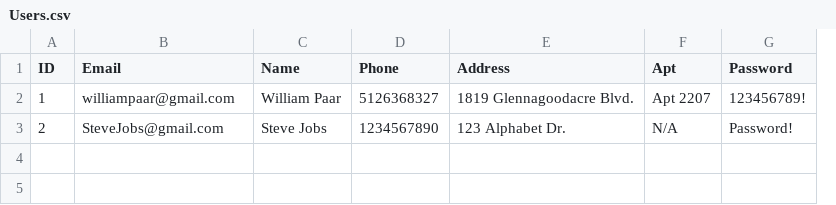
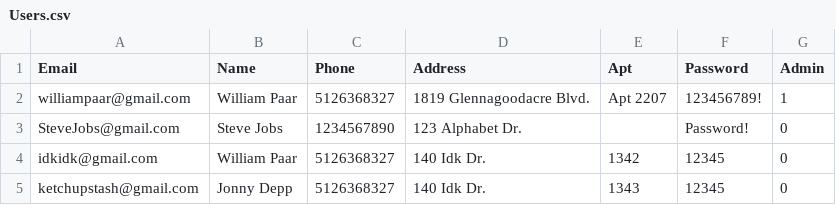
Before and after one commit to Willpaar/West-Texas-Movies-, a CSV file: backend/database/Users.csv, drawn as a sheet; removed rows and columns are numbered as before the commit, all else as after; the diff names each change by its address in the sheet, - before the commit and + after, or states it on an @@ line.

Commit message:
created backend server and added sign up funcitonality

```diff
--- a/backend/database/Users.csv
+++ b/backend/database/Users.csv
-column A (ID), rows 2-3: 1 | 2
+column G (Admin), rows 2-3: 1 | 0
-E3 (Apt): N/A
+E3 (Apt): (empty)
+row 4: idkidk@gmail.com | William Paar | 5126368327 | 140 Idk Dr. | 1342 | 12345 | 0
+row 5: ketchupstash@gmail.com | Jonny Depp | 5126368327 | 140 Idk Dr. | 1343 | 12345 | 0
```
Also changed, not shown: 8 other files.
